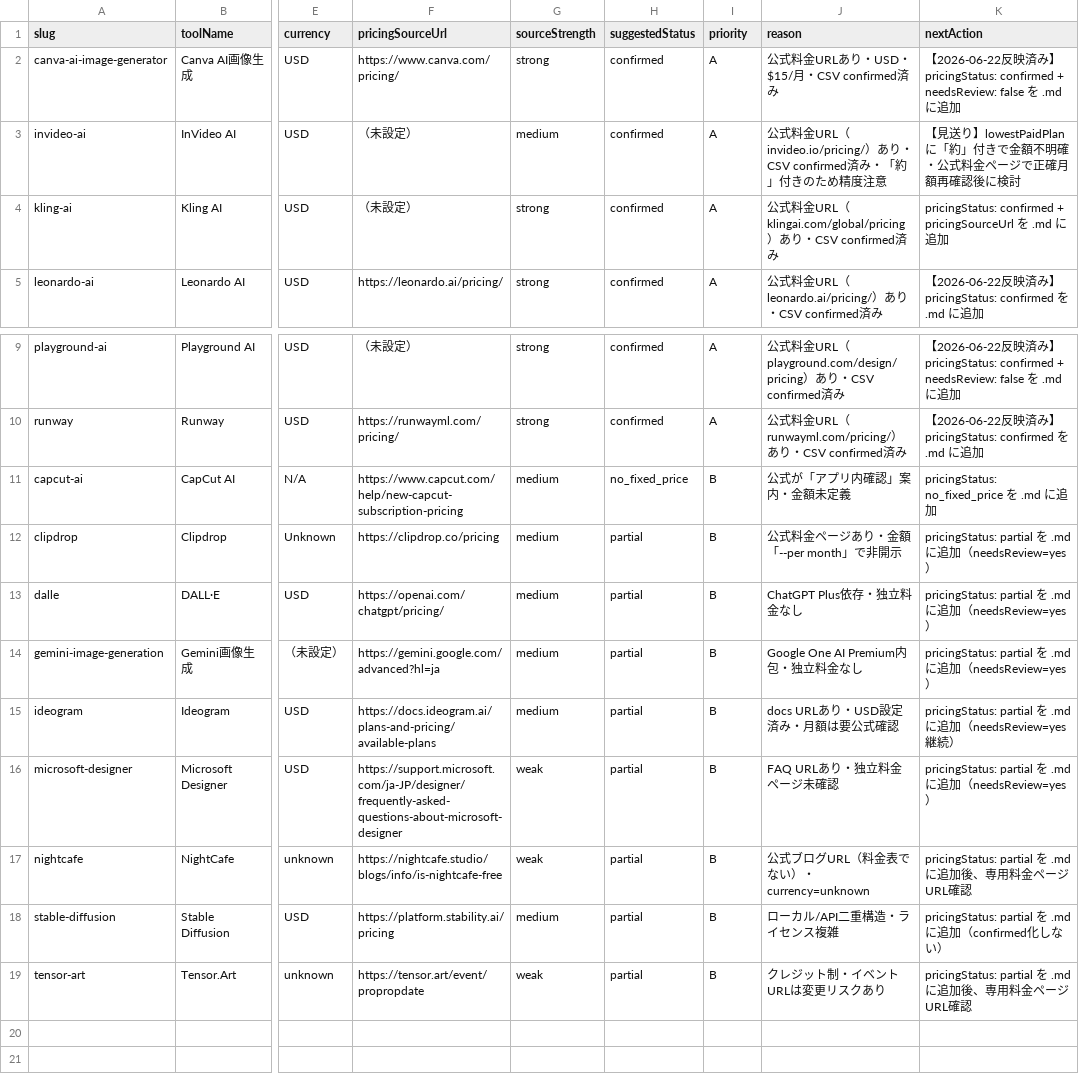
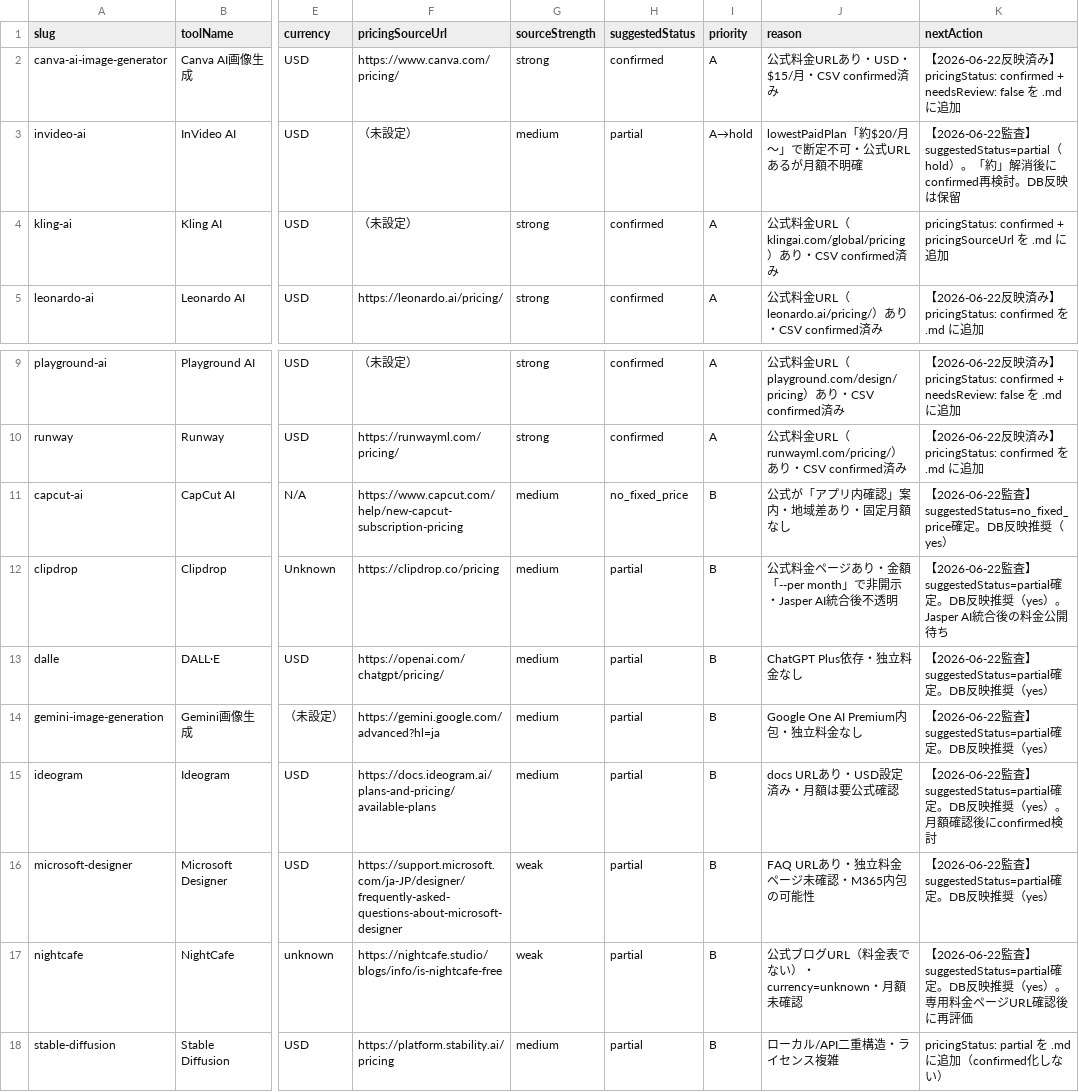
Before and after one commit to rookies2478/ai-creative-tools-db, a CSV file: reports/pricing-status-explicitness-audit.csv, drawn as a sheet; only a part is shown, gaps mark what is left out; the shorter side is filled out with more unchanged rows; the diff names each change by its address in the sheet, - before the commit and + after, or states it on an @@ line.

Commit message:
Audit partial pricing status candidates (B candidates 8 tools)

```diff
--- a/reports/pricing-status-explicitness-audit.csv
+++ b/reports/pricing-status-explicitness-audit.csv
-H3 (suggestedStatus): confirmed
+H3 (suggestedStatus): partial
-I3 (priority): A
+I3 (priority): A→hold
-J3 (reason): 公式料金URL（invideo.io/pricing/）あり・CSV confirmed済み・「約」付きのため精度注意
+J3 (reason): lowestPaidPlan「約$20/月〜」で断定不可・公式URLあるが月額不明確
-K3 (nextAction): 【見送り】lowestPaidPlanに「約」付きで金額不明確・公式料金ページで正確月額再確認後に検討
+K3 (nextAction): 【2026-06-22監査】suggestedStatus=partial（hold）。「約」解消後にconfirmed再検討。DB反映は保留
-J11 (reason): 公式が「アプリ内確認」案内・金額未定義
+J11 (reason): 公式が「アプリ内確認」案内・地域差あり・固定月額なし
-K11 (nextAction): pricingStatus: no_fixed_price を .md に追加
+K11 (nextAction): 【2026-06-22監査】suggestedStatus=no_fixed_price確定。DB反映推奨（yes）
-J12 (reason): 公式料金ページあり・金額「--per month」で非開示
+J12 (reason): 公式料金ページあり・金額「--per month」で非開示・Jasper AI統合後不透明
-K12 (nextAction): pricingStatus: partial を .md に追加（needsReview=yes）
+K12 (nextAction): 【2026-06-22監査】suggestedStatus=partial確定。DB反映推奨（yes）。Jasper AI統合後の料金公開待ち
-K13:K14 (nextAction): pricingStatus: partial を .md に追加（needsReview=yes）
+K13:K14 (nextAction): 【2026-06-22監査】suggestedStatus=partial確定。DB反映推奨（yes）
-K15 (nextAction): pricingStatus: partial を .md に追加（needsReview=yes継続）
+K15 (nextAction): 【2026-06-22監査】suggestedStatus=partial確定。DB反映推奨（yes）。月額確認後にconfirmed検討
-J16 (reason): FAQ URLあり・独立料金ページ未確認
+J16 (reason): FAQ URLあり・独立料金ページ未確認・M365内包の可能性
-K16 (nextAction): pricingStatus: partial を .md に追加（needsReview=yes）
+K16 (nextAction): 【2026-06-22監査】suggestedStatus=partial確定。DB反映推奨（yes）
-J17 (reason): 公式ブログURL（料金表でない）・currency=unknown
+J17 (reason): 公式ブログURL（料金表でない）・currency=unknown・月額未確認
-K17 (nextAction): pricingStatus: partial を .md に追加後、専用料金ページURL確認
+K17 (nextAction): 【2026-06-22監査】suggestedStatus=partial確定。DB反映推奨（yes）。専用料金ページURL確認後に再評価
```
Also changed, not shown: 2 other files.
